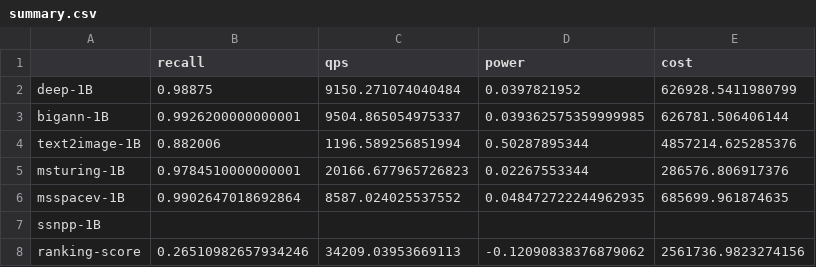
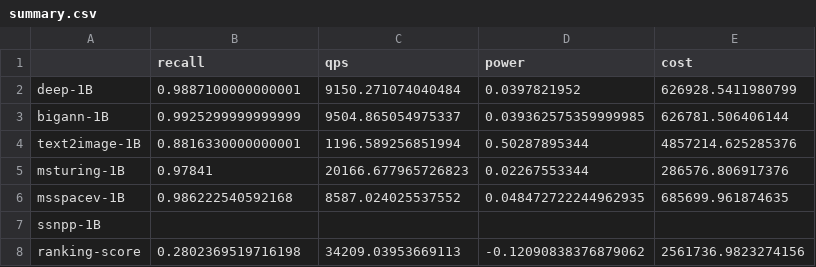
Before and after one commit to harsha-simhadri/big-ann-benchmarks, a CSV file: t3/eval_2021/gemini/summary.csv, drawn as a sheet.

```diff
--- a/t3/eval_2021/gemini/summary.csv
+++ b/t3/eval_2021/gemini/summary.csv
@@ -1,8 +1,8 @@
 ,recall,qps,power,cost
-deep-1B,0.98875,9150.271074040484,0.0397821952,626928.5411980799
-bigann-1B,0.9926200000000001,9504.865054975337,0.039362575359999985,626781.506406144
-text2image-1B,0.882006,1196.589256851994,0.50287895344,4857214.625285376
-msturing-1B,0.9784510000000001,20166.677965726823,0.02267553344,286576.806917376
-msspacev-1B,0.9902647018692864,8587.024025537552,0.048472722244962935,685699.961874635
+deep-1B,0.9887100000000001,9150.271074040484,0.0397821952,626928.5411980799
+bigann-1B,0.9925299999999999,9504.865054975337,0.039362575359999985,626781.506406144
+text2image-1B,0.8816330000000001,1196.589256851994,0.50287895344,4857214.625285376
+msturing-1B,0.97841,20166.677965726823,0.02267553344,286576.806917376
+msspacev-1B,0.986222540592168,8587.024025537552,0.048472722244962935,685699.961874635
 ssnpp-1B,,,,
-ranking-score,0.26510982657934246,34209.03953669113,-0.12090838376879062,2561736.9823274156
+ranking-score,0.2802369519716198,34209.03953669113,-0.12090838376879062,2561736.9823274156
```
Also changed, not shown: t3/eval_2021/gemini/public_gsl_release.csv, 36 other files.
